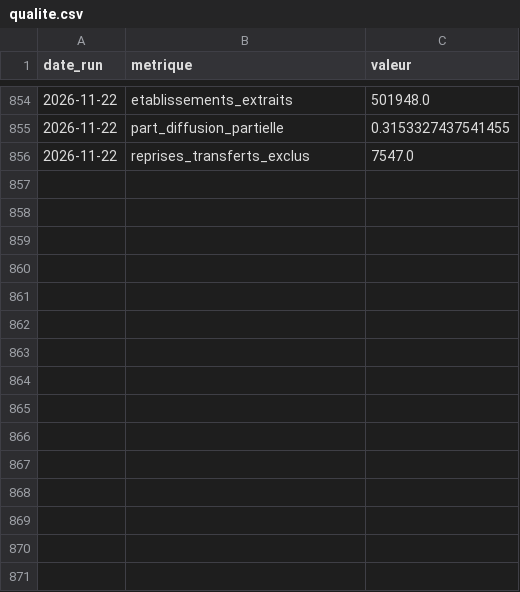
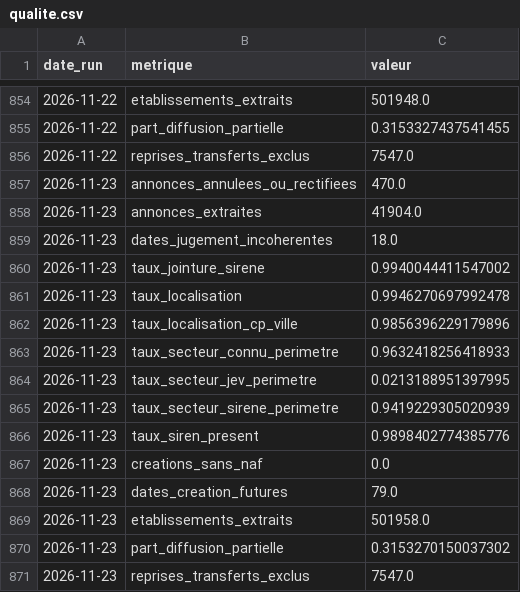
Before and after one commit to Alex6460064/observatoire-economique-pays-basque, a CSV file: qualite.csv, drawn as a sheet; only a part is shown, gaps mark what is left out; the diff names each change by its address in the sheet, - before the commit and + after, or states it on an @@ line.

```diff
--- a/qualite.csv
+++ b/qualite.csv
+row 857: 2026-11-23 | annonces_annulees_ou_rectifiees | 470.0
+row 858: 2026-11-23 | annonces_extraites | 41904.0
+row 859: 2026-11-23 | dates_jugement_incoherentes | 18.0
+row 860: 2026-11-23 | taux_jointure_sirene | 0.9940044411547002
+row 861: 2026-11-23 | taux_localisation | 0.9946270697992478
+row 862: 2026-11-23 | taux_localisation_cp_ville | 0.9856396229179896
+row 863: 2026-11-23 | taux_secteur_connu_perimetre | 0.9632418256418933
+row 864: 2026-11-23 | taux_secteur_jev_perimetre | 0.0213188951397995
+row 865: 2026-11-23 | taux_secteur_sirene_perimetre | 0.9419229305020939
+row 866: 2026-11-23 | taux_siren_present | 0.9898402774385776
+row 867: 2026-11-23 | creations_sans_naf | 0.0
+row 868: 2026-11-23 | dates_creation_futures | 79.0
+row 869: 2026-11-23 | etablissements_extraits | 501958.0
+row 870: 2026-11-23 | part_diffusion_partielle | 0.3153270150037302
+row 871: 2026-11-23 | reprises_transferts_exclus | 7547.0
```
Also changed, not shown: 1 other file.
